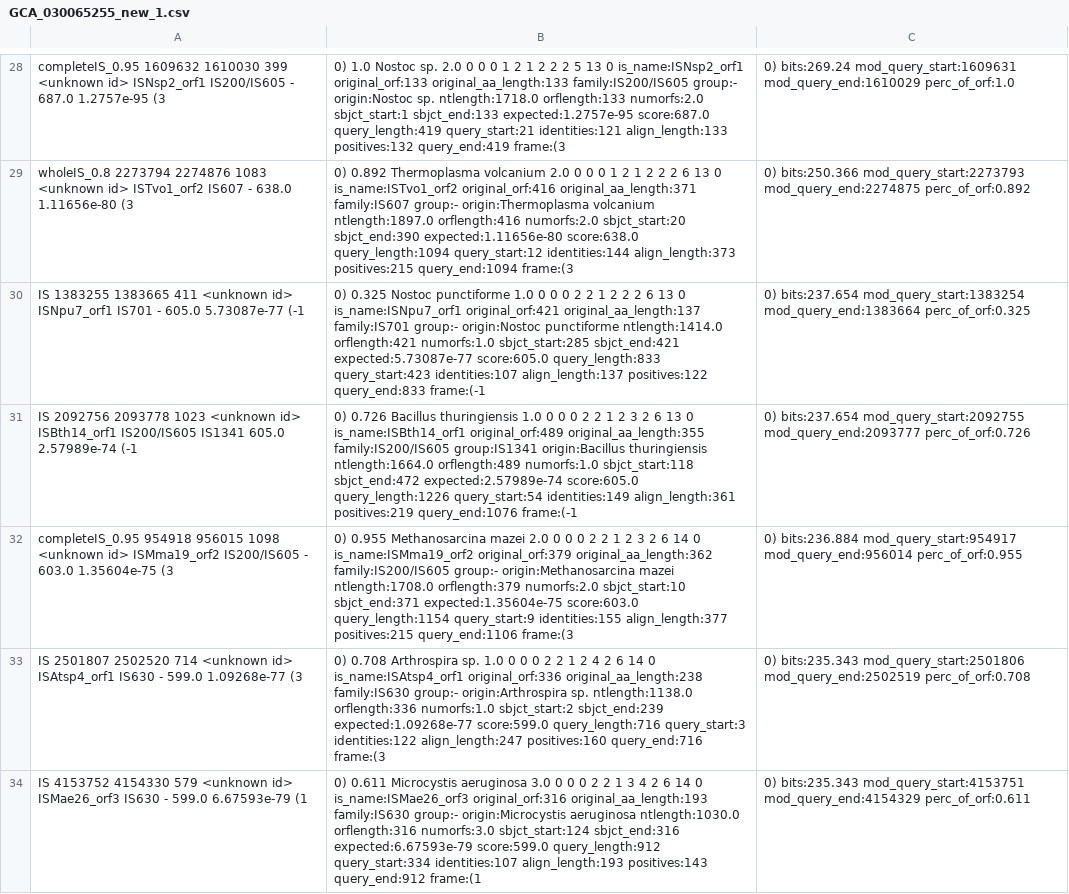
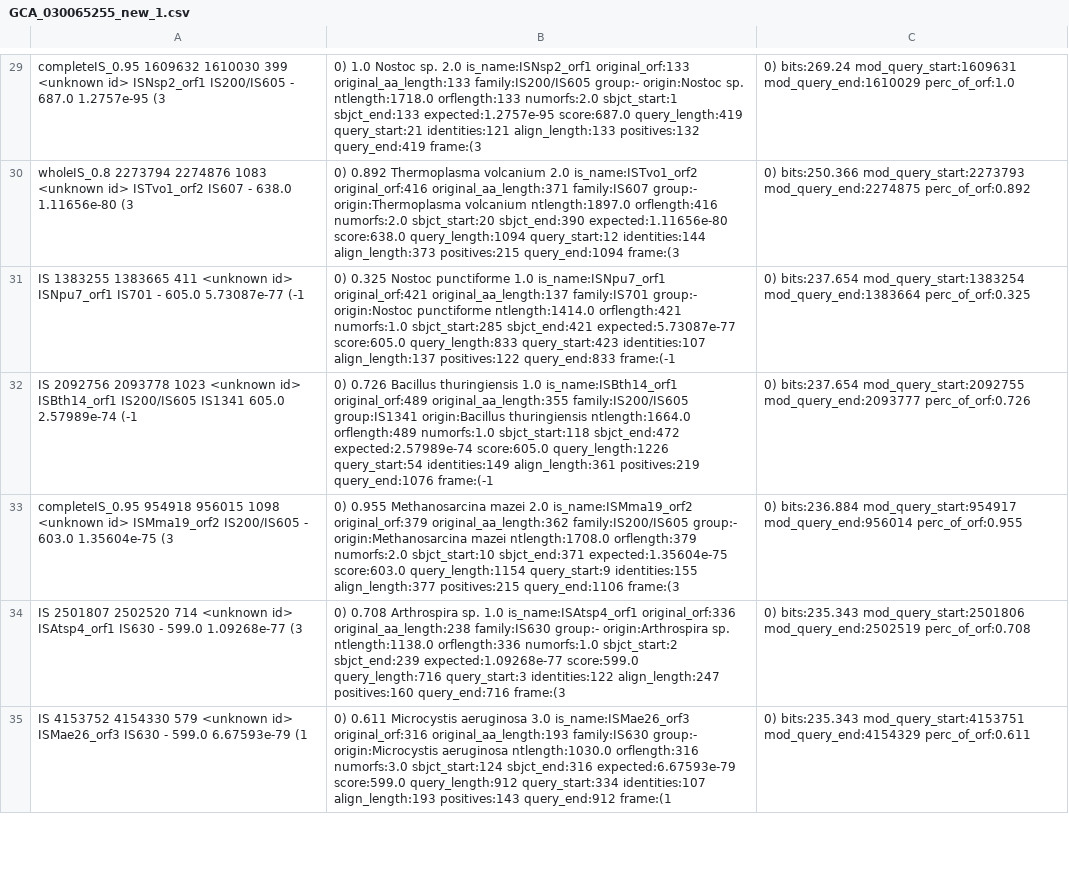
Before and after one commit to Omnistudent/Transposeek_dev, a CSV file: static/is_list_csv/GCA_030065255_new_1/GCA_030065255_new_1.csv, drawn as a sheet; only a part is shown, gaps mark what is left out; addresses are those after the commit; the diff covers the shown part only; the diff names each change by its address in the sheet, - before the commit and + after, or states it on an @@ line.

```diff
--- a/static/is_list_csv/GCA_030065255_new_1/GCA_030065255_new_1.csv
+++ b/static/is_list_csv/GCA_030065255_new_1/GCA_030065255_new_1.csv
-B29: …sp. 2.0 0 0 0 1 2 1 2 2 2 5 13 0 is_name:ISNsp2_orf1 original_orf:133…
+B29: …sp. 2.0 is_name:ISNsp2_orf1 original_orf:133…
-B30: …volcanium 2.0 0 0 0 1 2 1 2 2 2 6 13 0 is_name:ISTvo1_orf2 original_orf:416…
+B30: …volcanium 2.0 is_name:ISTvo1_orf2 original_orf:416…
-B31: …punctiforme 1.0 0 0 0 2 2 1 2 2 2 6 13 0 is_name:ISNpu7_orf1 original_orf:421…
+B31: …punctiforme 1.0 is_name:ISNpu7_orf1 original_orf:421…
-B32: …thuringiensis 1.0 0 0 0 2 2 1 2 3 2 6 13 0 is_name:ISBth14_orf1 original_orf:489…
+B32: …thuringiensis 1.0 is_name:ISBth14_orf1 original_orf:489…
-B33: …mazei 2.0 0 0 0 2 2 1 2 3 2 6 14 0 is_name:ISMma19_orf2 original_orf:379…
+B33: …mazei 2.0 is_name:ISMma19_orf2 original_orf:379…
-B34: …sp. 1.0 0 0 0 2 2 1 2 4 2 6 14 0 is_name:ISAtsp4_orf1 original_orf:336…
+B34: …sp. 1.0 is_name:ISAtsp4_orf1 original_orf:336…
-B35: …aeruginosa 3.0 0 0 0 2 2 1 3 4 2 6 14 0 is_name:ISMae26_orf3 original_orf:316…
+B35: …aeruginosa 3.0 is_name:ISMae26_orf3 original_orf:316…
```
Also changed, not shown: 2 added rows, 1 removed row and 92 edited cells elsewhere in this file, 32 other files.
